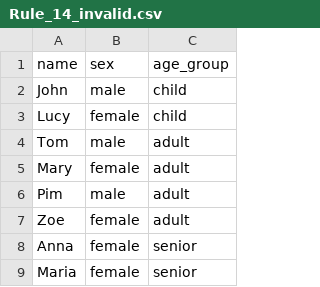
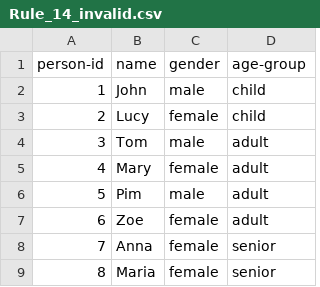
Before and after one commit to data-cleaning/ValidatPoC, a CSV file: data/Rule_14_invalid.csv, drawn as a sheet; addresses are those after the commit; the diff names each change by its address in the sheet, - before the commit and + after, or states it on an @@ line.

```diff
--- a/data/Rule_14_invalid.csv
+++ b/data/Rule_14_invalid.csv
+column A (person-id), rows 2-9: 1 | 2 | 3 | 4 | 5 | 6 | 7 | 8
-C1: sex
+C1: gender
-D1: age_group
+D1: age-group
```
Also changed, not shown: data/Rule_03.csv, data/Rule_14_valid.csv, 25 other files.
